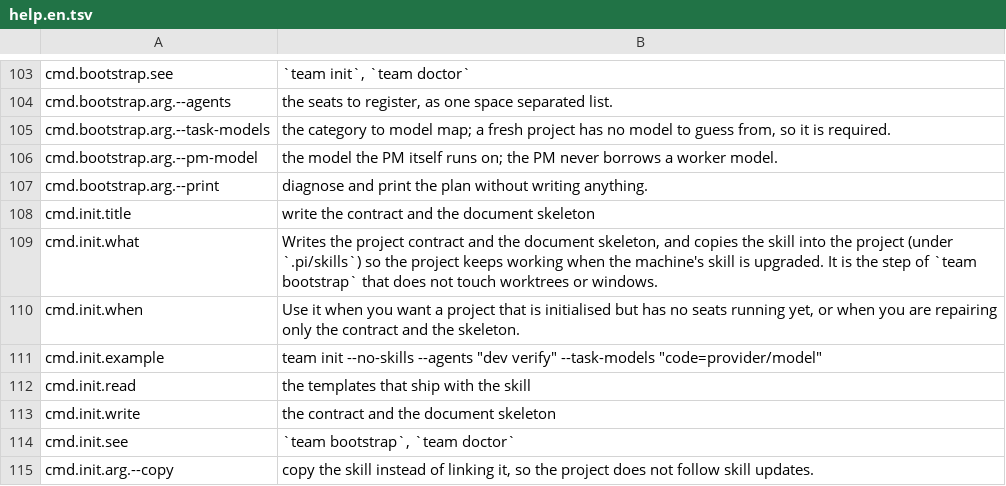
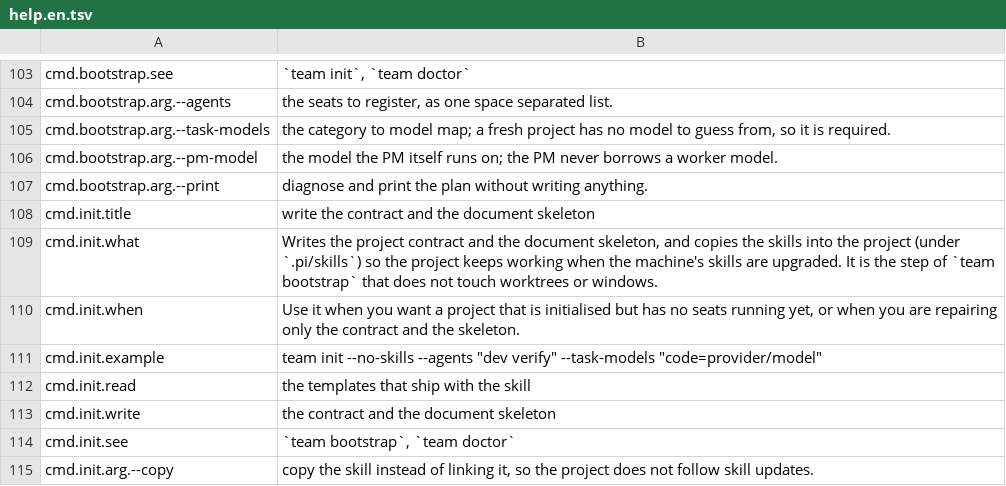
Before and after one commit to Track07-cda/teamsmith, a TSV file: skills/teamsmith/scripts/strings/help.en.tsv, drawn as a sheet; only a part is shown, gaps mark what is left out.

```diff
--- a/skills/teamsmith/scripts/strings/help.en.tsv
+++ b/skills/teamsmith/scripts/strings/help.en.tsv
@@ -108,3 +108,3 @@ cmd.bootstrap.arg.--print	diagnose and print the plan without writing anything.
 cmd.init.title	write the contract and the document skeleton
-cmd.init.what	Writes the project contract and the document skeleton, and copies the skill into the project (under `.pi/skills`) so the project keeps working when the machine's skill is upgraded. It is the step of `team bootstrap` that does not touch worktrees or windows.
+cmd.init.what	Writes the project contract and the document skeleton, and copies the skills into the project (under `.pi/skills`) so the project keeps working when the machine's skills are upgraded. It is the step of `team bootstrap` that does not touch worktrees or windows.
 cmd.init.when	Use it when you want a project that is initialised but has no seats running yet, or when you are repairing only the contract and the skeleton.
```
Also changed, not shown: skills/teamsmith/scripts/strings/help.zh.tsv, 9 other files.
